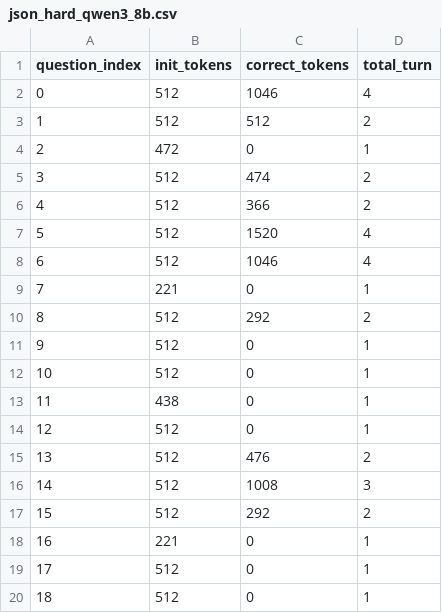
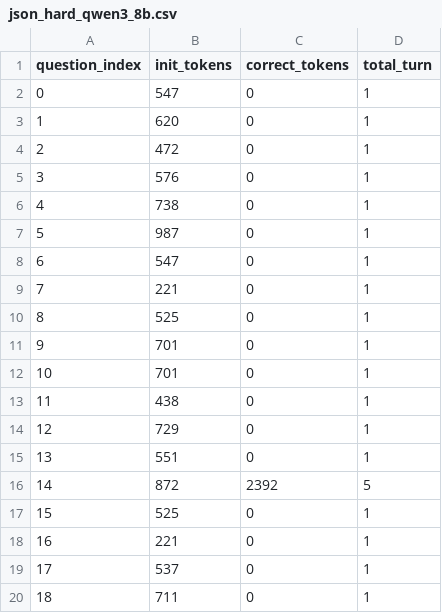
Before and after one commit to MasterArzus/Rethink, a CSV file: experiments/ifeval/json_hard_qwen3_8b.csv, drawn as a sheet; only a part is shown; the diff covers the shown part only.

```diff
--- a/experiments/ifeval/json_hard_qwen3_8b.csv
+++ b/experiments/ifeval/json_hard_qwen3_8b.csv
@@ -1,20 +1,20 @@
 question_index,init_tokens,correct_tokens,total_turn
-0,512,1046,4
-1,512,512,2
+0,547,0,1
+1,620,0,1
 2,472,0,1
-3,512,474,2
-4,512,366,2
-5,512,1520,4
-6,512,1046,4
+3,576,0,1
+4,738,0,1
+5,987,0,1
+6,547,0,1
 7,221,0,1
-8,512,292,2
-9,512,0,1
-10,512,0,1
+8,525,0,1
+9,701,0,1
+10,701,0,1
 11,438,0,1
-12,512,0,1
-13,512,476,2
-14,512,1008,3
-15,512,292,2
+12,729,0,1
+13,551,0,1
+14,872,2392,5
+15,525,0,1
 16,221,0,1
-17,512,0,1
-18,512,0,1
+17,537,0,1
+18,711,0,1
```
Also changed, not shown: 18 edited cells elsewhere in this file, experiments/ifeval/taboo_hard_qwen3_8b.csv, 2 other files.
